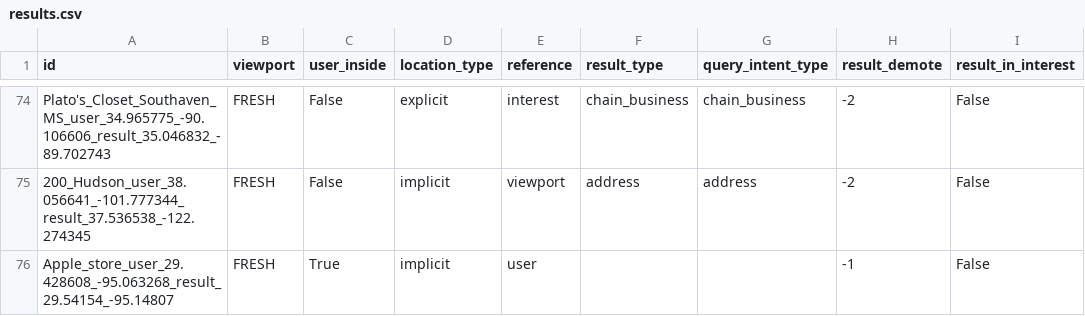
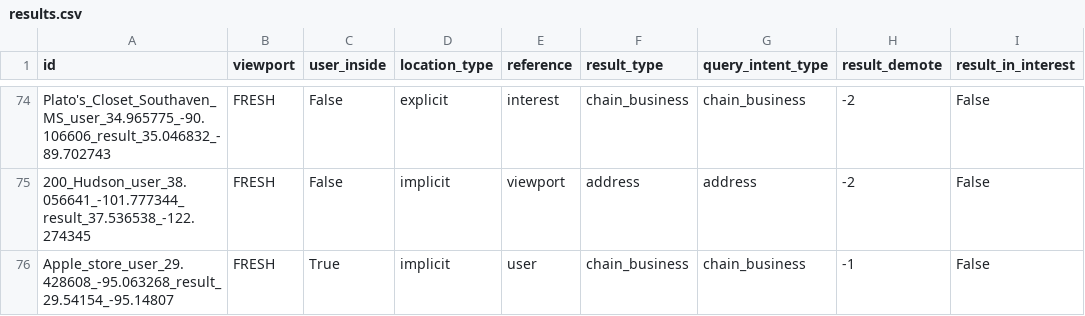
Before and after one commit to seblutzer/lutzer, a CSV file: results.csv, drawn as a sheet; only a part is shown, gaps mark what is left out; the diff names each change by its address in the sheet, - before the commit and + after, or states it on an @@ line.

Commit message:
Upload database

```diff
--- a/results.csv
+++ b/results.csv
-F76 (result_type): (empty)
+F76 (result_type): chain_business
-G76 (query_intent_type): (empty)
+G76 (query_intent_type): chain_business
```
